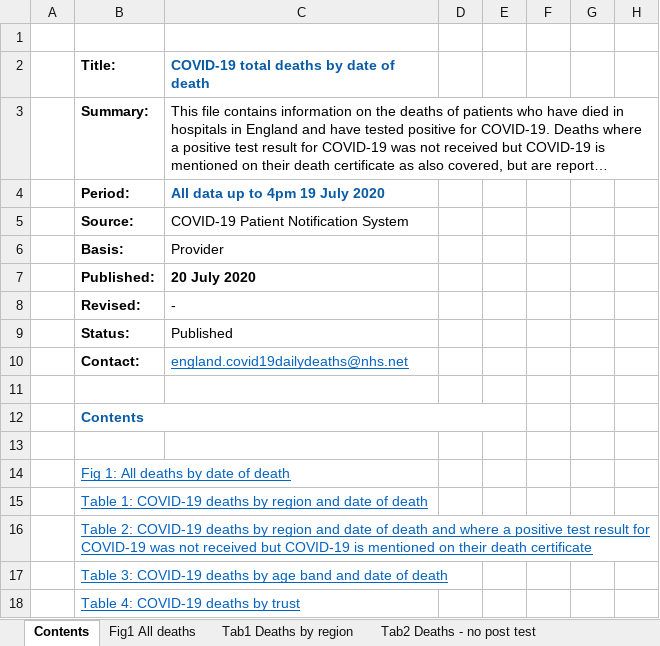
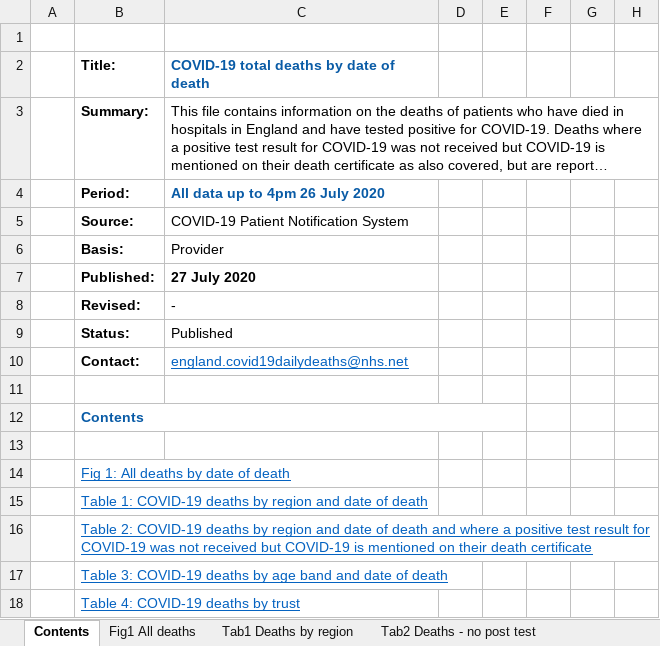
Before and after one commit to psychty/another_covid_repo, an Excel workbook: refreshed_daily_deaths_trust.xlsx, sheet Contents, drawn as a sheet; only a part is shown; long unchanged cells end in …; values as stored, in another font and other column widths than the file's, no borders; the diff names each change by its address in the sheet, - before the commit and + after, or states it on an @@ line.

```diff
--- a/refreshed_daily_deaths_trust.xlsx (sheet Contents)
+++ b/refreshed_daily_deaths_trust.xlsx (sheet Contents)
-C4: All data up to 4pm 19 July 2020
+C4: All data up to 4pm 26 July 2020
-C7: 20 July 2020
+C7: 27 July 2020
```
Also changed, not shown: sheet Tab4 Deaths by trust, sheet Tab1 Deaths by region, sheet Tab3 Deaths by age, sheet Tab2 Deaths - no post test, sheet Fig1 All deaths, charts or pictures, 49 other files.
